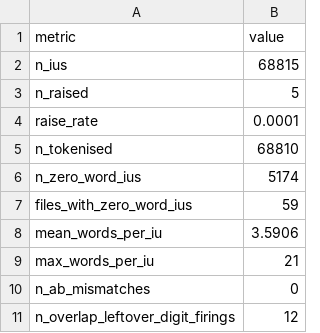
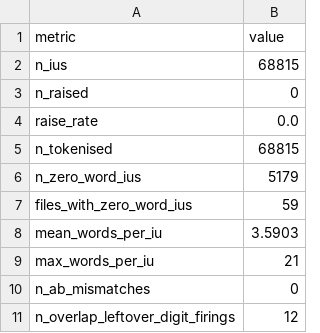
Before and after one commit to klimpe/llm-segmentation-eval, a CSV file: reports/phase2_tokenizer_summary.csv, drawn as a sheet.

```diff
--- a/reports/phase2_tokenizer_summary.csv
+++ b/reports/phase2_tokenizer_summary.csv
@@ -2,8 +2,8 @@ metric,value
 n_ius,68815
-n_raised,5
-raise_rate,0.0001
-n_tokenised,68810
-n_zero_word_ius,5174
+n_raised,0
+raise_rate,0.0
+n_tokenised,68815
+n_zero_word_ius,5179
 files_with_zero_word_ius,59
-mean_words_per_iu,3.5906
+mean_words_per_iu,3.5903
 max_words_per_iu,21
```
Also changed, not shown: reports/phase2_reference_segments_by_file.csv, reports/phase2_tokenizer_zero_word_by_file.csv, 10 other files.
